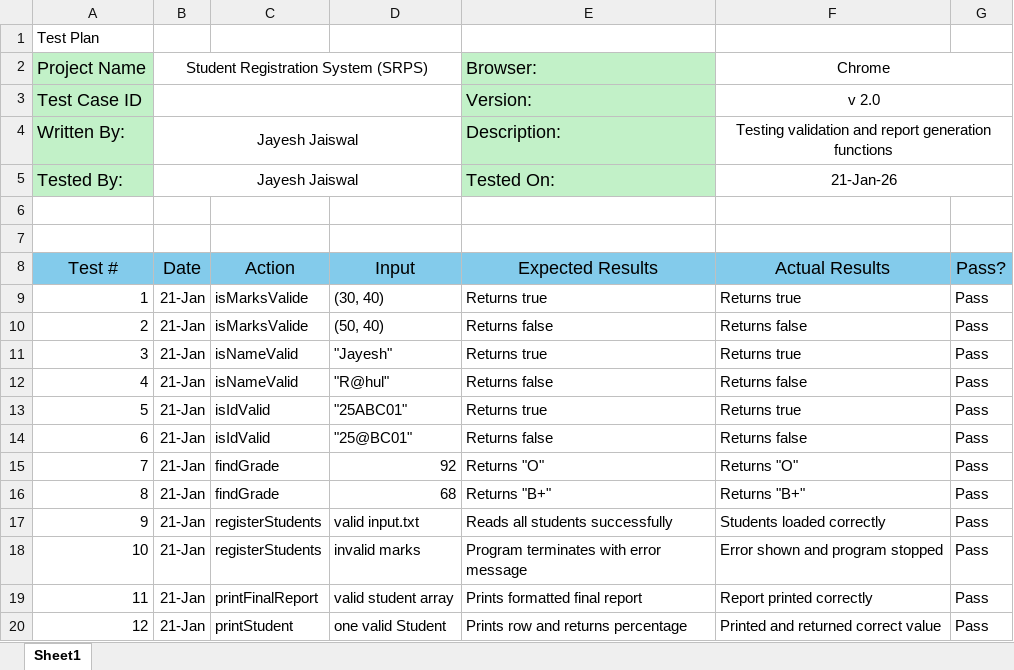
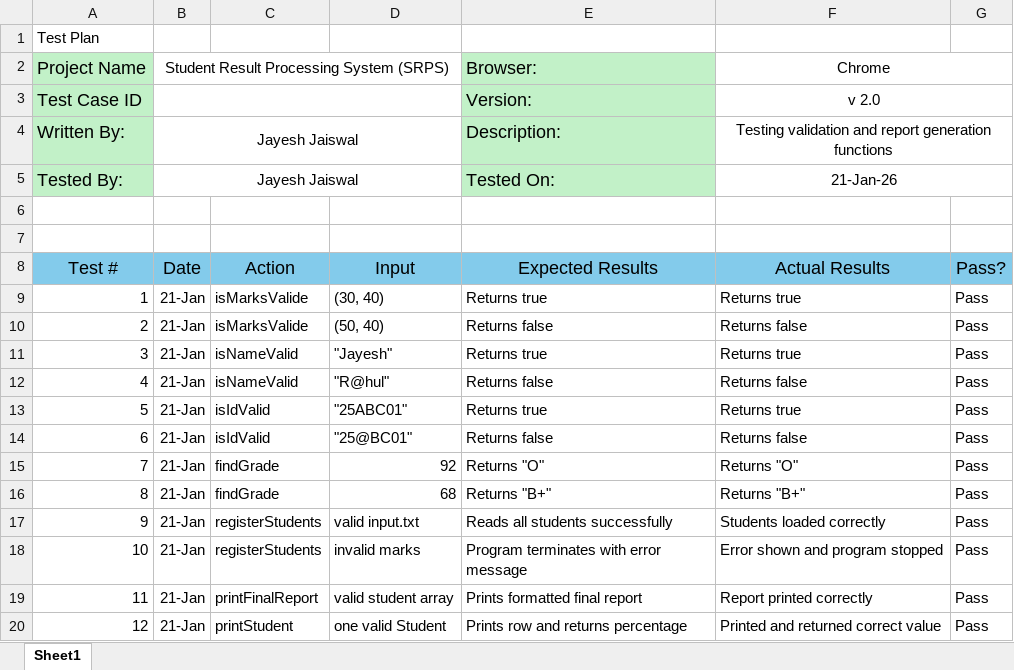
Before and after one commit to jayeshdeveloper/SRPS, an Excel workbook: TestPlane_Task2_25MCMT38.xlsx, sheet Sheet1, drawn as a sheet; values as stored, in another font and other column widths than the file's, no borders; the diff names each change by its address in the sheet, - before the commit and + after, or states it on an @@ line.

Commit message:
some changes done in excel

```diff
--- a/TestPlane_Task2_25MCMT38.xlsx (sheet Sheet1)
+++ b/TestPlane_Task2_25MCMT38.xlsx (sheet Sheet1)
-B2 (Date): Student Registration System (SRPS)
+B2 (Date): Student Result Processing System (SRPS)
```
